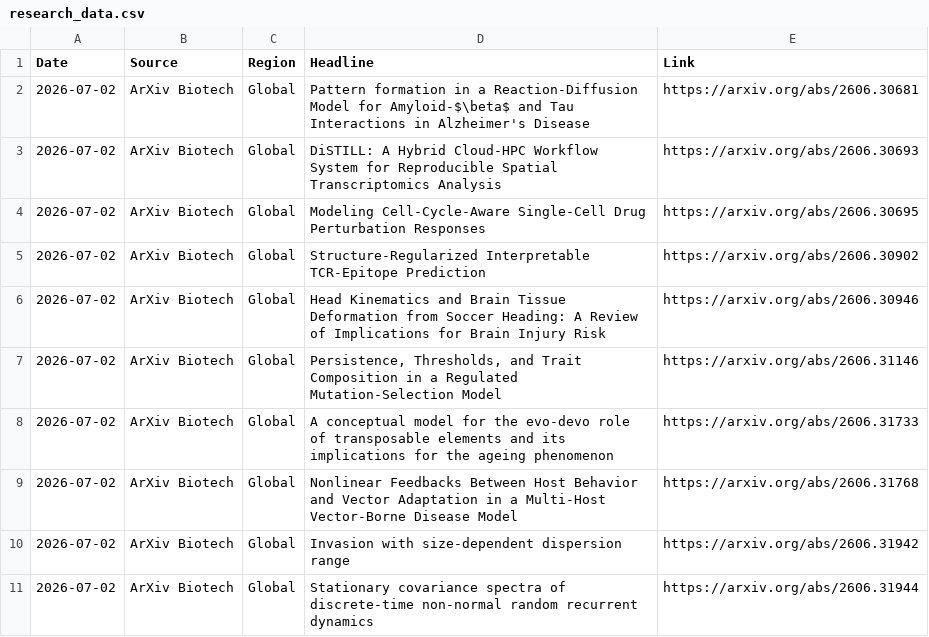
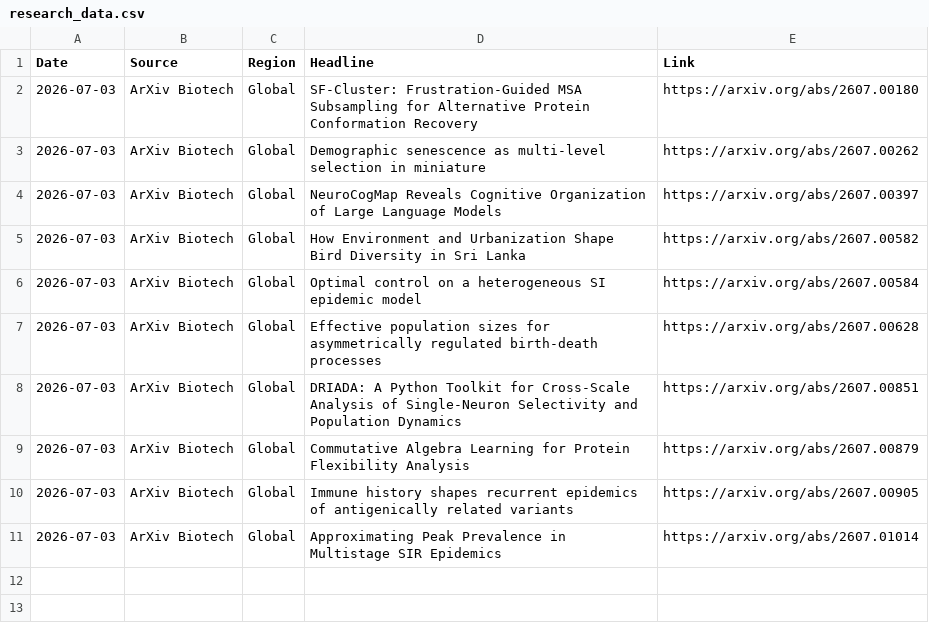
Before and after one commit to AtlasA-26/my-scraper-app, a CSV file: data/research_data.csv, drawn as a sheet.

```diff
--- a/data/research_data.csv
+++ b/data/research_data.csv
@@ -1,11 +1,11 @@
 Date,Source,Region,Headline,Link
-2026-07-02,ArXiv Biotech,Global,Pattern formation in a Reaction-Diffusion Model for Amyloid-$\beta$ and Tau Interactions in Alzheimer's Disease,https://arxiv.org/abs/2606.30681
-2026-07-02,ArXiv Biotech,Global,DiSTILL: A Hybrid Cloud-HPC Workflow System for Reproducible Spatial Transcriptomics Analysis,https://arxiv.org/abs/2606.30693
-2026-07-02,ArXiv Biotech,Global,Modeling Cell-Cycle-Aware Single-Cell Drug Perturbation Responses,https://arxiv.org/abs/2606.30695
-2026-07-02,ArXiv Biotech,Global,Structure-Regularized Interpretable TCR-Epitope Prediction,https://arxiv.org/abs/2606.30902
-2026-07-02,ArXiv Biotech,Global,Head Kinematics and Brain Tissue Deformation from Soccer Heading: A Review of Implications for Brain Injury Risk,https://arxiv.org/abs/2606.30946
-2026-07-02,ArXiv Biotech,Global,"Persistence, Thresholds, and Trait Composition in a Regulated Mutation-Selection Model",https://arxiv.org/abs/2606.31146
-2026-07-02,ArXiv Biotech,Global,A conceptual model for the evo-devo role of transposable elements and its implications for the ageing phenomenon,https://arxiv.org/abs/2606.31733
-2026-07-02,ArXiv Biotech,Global,Nonlinear Feedbacks Between Host Behavior and Vector Adaptation in a Multi-Host Vector-Borne Disease Model,https://arxiv.org/abs/2606.31768
-2026-07-02,ArXiv Biotech,Global,Invasion with size-dependent dispersion range,https://arxiv.org/abs/2606.31942
-2026-07-02,ArXiv Biotech,Global,Stationary covariance spectra of discrete-time non-normal random recurrent dynamics,https://arxiv.org/abs/2606.31944
+2026-07-03,ArXiv Biotech,Global,SF-Cluster: Frustration-Guided MSA Subsampling for Alternative Protein Conformation Recovery,https://arxiv.org/abs/2607.00180
+2026-07-03,ArXiv Biotech,Global,Demographic senescence as multi-level selection in miniature,https://arxiv.org/abs/2607.00262
+2026-07-03,ArXiv Biotech,Global,NeuroCogMap Reveals Cognitive Organization of Large Language Models,https://arxiv.org/abs/2607.00397
+2026-07-03,ArXiv Biotech,Global,How Environment and Urbanization Shape Bird Diversity in Sri Lanka,https://arxiv.org/abs/2607.00582
+2026-07-03,ArXiv Biotech,Global,Optimal control on a heterogeneous SI epidemic model,https://arxiv.org/abs/2607.00584
+2026-07-03,ArXiv Biotech,Global,Effective population sizes for asymmetrically regulated birth-death processes,https://arxiv.org/abs/2607.00628
+2026-07-03,ArXiv Biotech,Global,DRIADA: A Python Toolkit for Cross-Scale Analysis of Single-Neuron Selectivity and Population Dynamics,https://arxiv.org/abs/2607.00851
+2026-07-03,ArXiv Biotech,Global,Commutative Algebra Learning for Protein Flexibility Analysis,https://arxiv.org/abs/2607.00879
+2026-07-03,ArXiv Biotech,Global,Immune history shapes recurrent epidemics of antigenically related variants,https://arxiv.org/abs/2607.00905
+2026-07-03,ArXiv Biotech,Global,Approximating Peak Prevalence in Multistage SIR Epidemics,https://arxiv.org/abs/2607.01014
```
